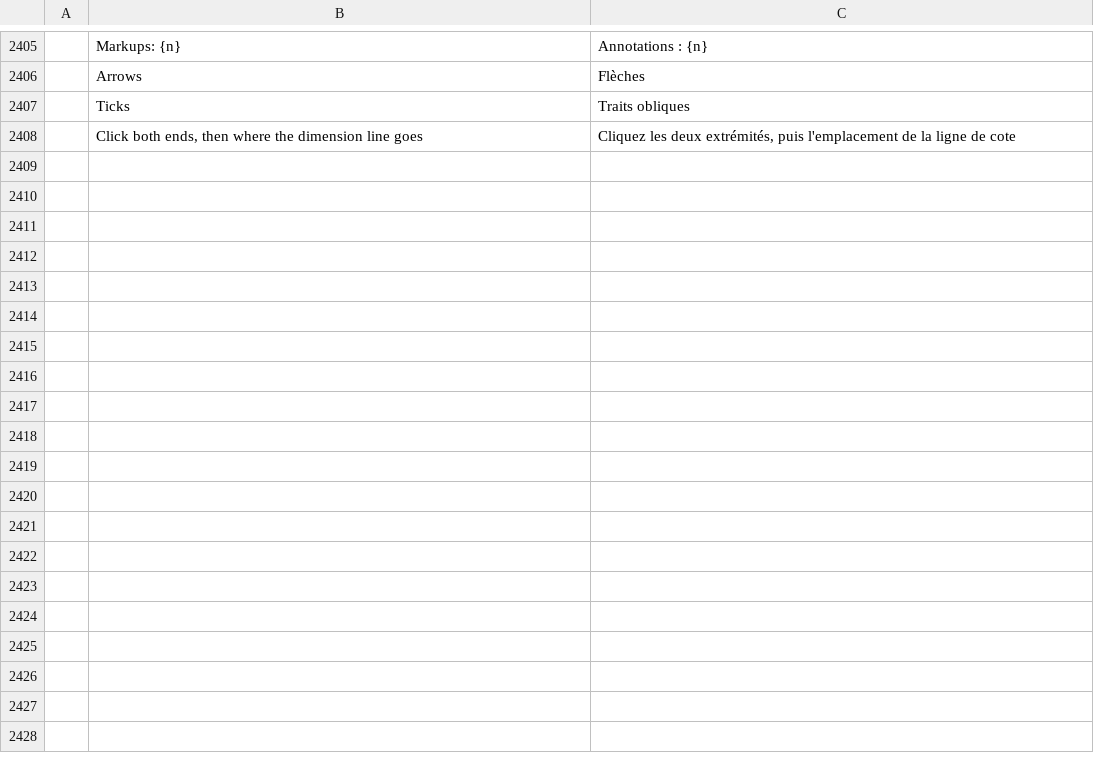
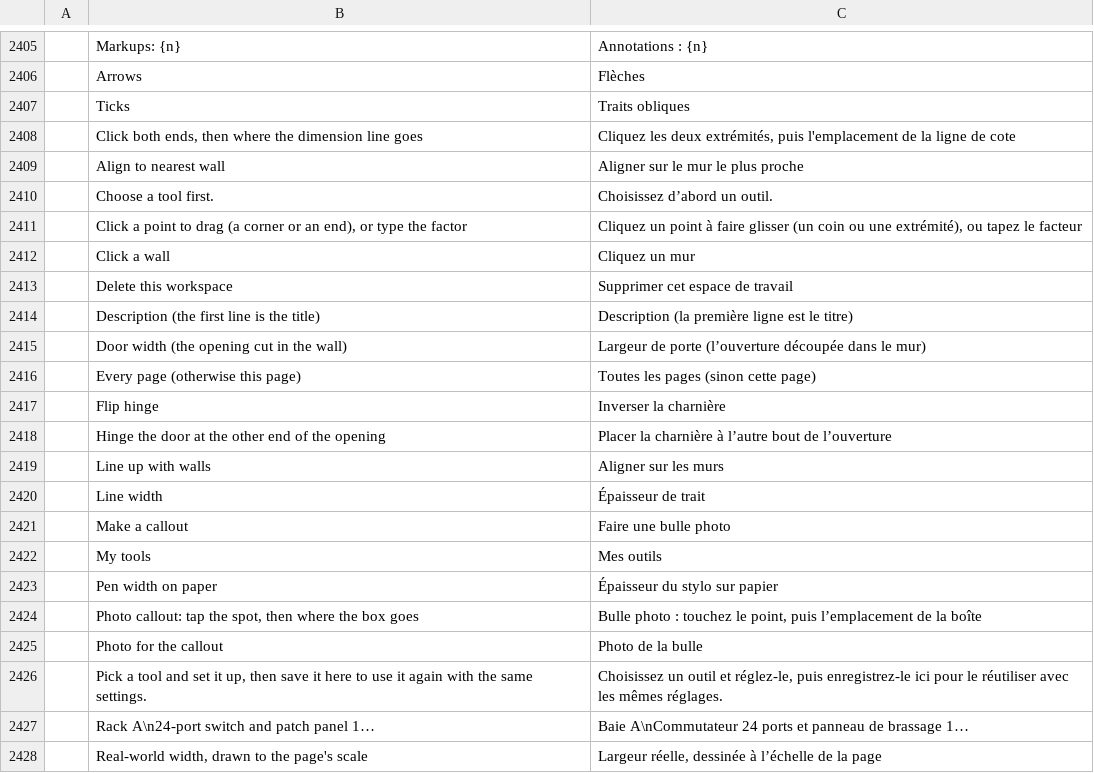
Before and after one commit to Azurehawke/pdfcraft, a TSV file: crates/ui-egui/src/i18n/fr.tsv, drawn as a sheet; only a part is shown, gaps mark what is left out; the diff covers the shown part only; the diff names each change by its address in the sheet, - before the commit and + after, or states it on an @@ line.

```diff
--- a/crates/ui-egui/src/i18n/fr.tsv
+++ b/crates/ui-egui/src/i18n/fr.tsv
+row 2409:  | Align to nearest wall | Aligner sur le mur le plus proche
+row 2410:  | Choose a tool first. | Choisissez d’abord un outil.
+row 2411:  | Click a point to drag (a corner or an end), or type the factor | Cliquez un point à faire glisser (un coin ou une extrémité), ou tapez le facteur
+row 2412:  | Click a wall | Cliquez un mur
+row 2413:  | Delete this workspace | Supprimer cet espace de travail
+row 2414:  | Description (the first line is the title) | Description (la première ligne est le titre)
+row 2415:  | Door width (the opening cut in the wall) | Largeur de porte (l’ouverture découpée dans le mur)
+row 2416:  | Every page (otherwise this page) | Toutes les pages (sinon cette page)
+row 2417:  | Flip hinge | Inverser la charnière
+row 2418:  | Hinge the door at the other end of the opening | Placer la charnière à l’autre bout de l’ouverture
+row 2419:  | Line up with walls | Aligner sur les murs
+row 2420:  | Line width | Épaisseur de trait
+row 2421:  | Make a callout | Faire une bulle photo
+row 2422:  | My tools | Mes outils
+row 2423:  | Pen width on paper | Épaisseur du stylo sur papier
+row 2424:  | Photo callout: tap the spot, then where the box goes | Bulle photo : touchez le point, puis l’emplacement de la boîte
+row 2425:  | Photo for the callout | Photo de la bulle
+row 2426:  | Pick a tool and set it up, then save it here to use it again with the same settings. | Choisissez un outil et réglez-le, puis enregistrez-le ici pour le réutiliser avec les mêmes réglages.
+row 2427:  | Rack A\n24-port switch and patch panel 1… | Baie A\nCommutateur 24 ports et panneau de brassage 1…
+row 2428:  | Real-world width, drawn to the page's scale | Largeur réelle, dessinée à l’échelle de la page
```
Also changed, not shown: 46 added rows elsewhere in this file, crates/ui-egui/src/i18n/ar.tsv, crates/ui-egui/src/i18n/bg.tsv, 9 other files.
